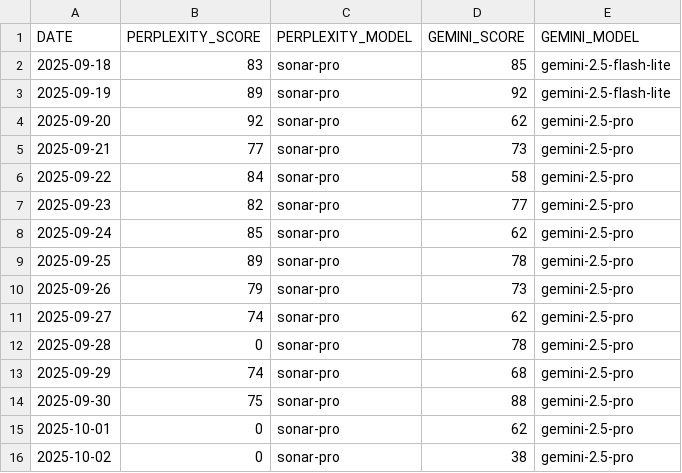
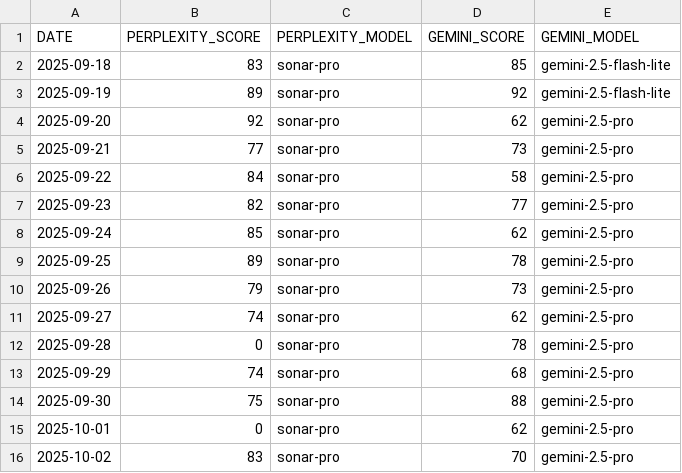
Before and after one commit to sfremerey/backprophet, a CSV file: data/META_sentiment.csv, drawn as a sheet.

Commit message:
Add predictions.

```diff
--- a/data/META_sentiment.csv
+++ b/data/META_sentiment.csv
@@ -15,2 +15,2 @@ DATE,PERPLEXITY_SCORE,PERPLEXITY_MODEL,GEMINI_SCORE,GEMINI_MODEL
 2025-10-01,0,sonar-pro,62,gemini-2.5-pro
-2025-10-02,0,sonar-pro,38,gemini-2.5-pro
+2025-10-02,83,sonar-pro,70,gemini-2.5-pro
```
